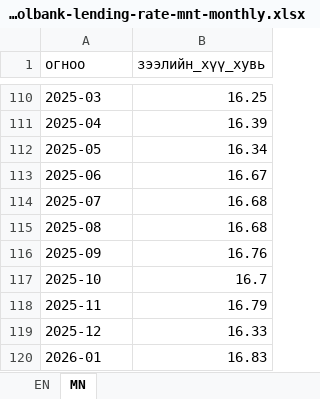
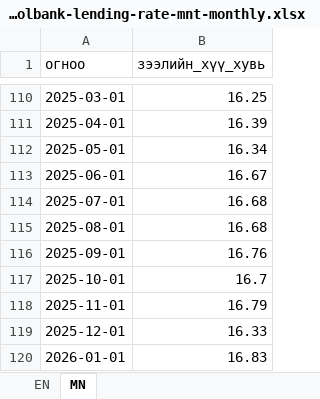
Before and after one commit to American-University-of-Mongolia/data-mn, an Excel workbook: data.mn/public/datasets/mongolbank-lending-rate-mnt-monthly.xlsx, sheet MN, drawn as a sheet; only a part is shown, gaps mark what is left out; values as stored, in another font and other column widths than the file's, no borders; the diff covers the shown part only; the diff names each change by its address in the sheet, - before the commit and + after, or states it on an @@ line.

```diff
--- a/data.mn/public/datasets/mongolbank-lending-rate-mnt-monthly.xlsx (sheet MN)
+++ b/data.mn/public/datasets/mongolbank-lending-rate-mnt-monthly.xlsx (sheet MN)
-A110 (огноо): 2025-03
+A110 (огноо): 2025-03-01
-A111 (огноо): 2025-04
+A111 (огноо): 2025-04-01
-A112 (огноо): 2025-05
+A112 (огноо): 2025-05-01
-A113 (огноо): 2025-06
+A113 (огноо): 2025-06-01
-A114 (огноо): 2025-07
+A114 (огноо): 2025-07-01
-A115 (огноо): 2025-08
+A115 (огноо): 2025-08-01
-A116 (огноо): 2025-09
+A116 (огноо): 2025-09-01
-A117 (огноо): 2025-10
+A117 (огноо): 2025-10-01
-A118 (огноо): 2025-11
+A118 (огноо): 2025-11-01
-A119 (огноо): 2025-12
+A119 (огноо): 2025-12-01
-A120 (огноо): 2026-01
+A120 (огноо): 2026-01-01
```
Also changed, not shown: 108 edited cells elsewhere in this sheet, sheet EN, 6 other files.
